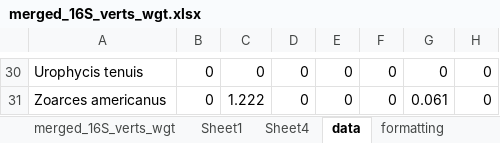
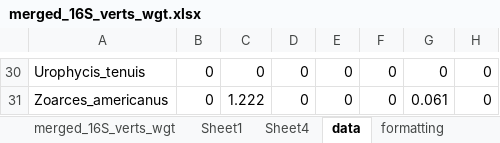
Before and after one commit to rystanley/offshore_edna, an Excel workbook: data/comparison/merged_16S_verts_wgt.xlsx, sheet data, drawn as a sheet; only a part is shown, gaps mark what is left out; values as stored, in another font and other column widths than the file's, no borders; the diff covers the shown part only; the diff names each change by its address in the sheet, - before the commit and + after, or states it on an @@ line.

```diff
--- a/data/comparison/merged_16S_verts_wgt.xlsx (sheet data)
+++ b/data/comparison/merged_16S_verts_wgt.xlsx (sheet data)
-A30: Urophycis tenuis
+A30: Urophycis_tenuis
-A31: Zoarces americanus
+A31: Zoarces_americanus
```
Also changed, not shown: 27 edited cells elsewhere in this sheet, 26 other files.
